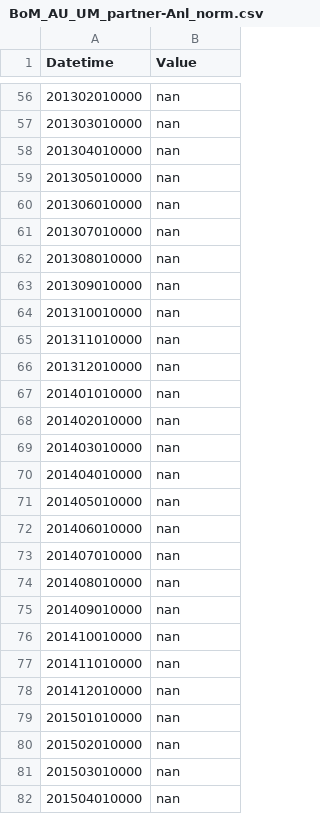
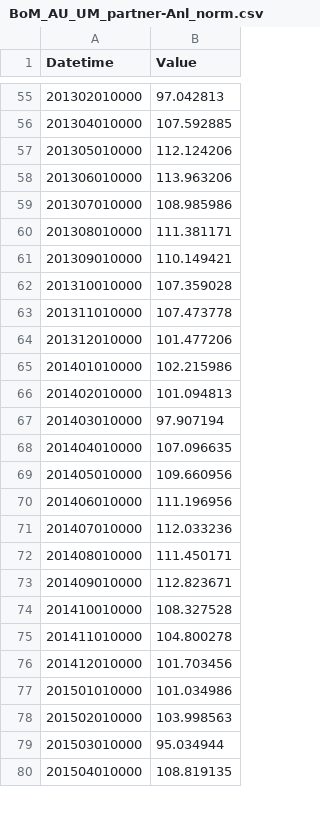
Before and after one commit to informatics-lab/d3-infographic, a CSV file: lib/skill/data/BoM_AU_UM_partner-Anl_norm.csv, drawn as a sheet; only a part is shown, gaps mark what is left out; the diff covers the shown part only.

```diff
--- a/lib/skill/data/BoM_AU_UM_partner-Anl_norm.csv
+++ b/lib/skill/data/BoM_AU_UM_partner-Anl_norm.csv
@@ -56,27 +55,26 @@ Datetime,Value
-201302010000,nan
-201303010000,nan
-201304010000,nan
-201305010000,nan
-201306010000,nan
-201307010000,nan
-201308010000,nan
-201309010000,nan
-201310010000,nan
-201311010000,nan
-201312010000,nan
-201401010000,nan
-201402010000,nan
-201403010000,nan
-201404010000,nan
-201405010000,nan
-201406010000,nan
-201407010000,nan
-201408010000,nan
-201409010000,nan
-201410010000,nan
-201411010000,nan
-201412010000,nan
-201501010000,nan
-201502010000,nan
-201503010000,nan
-201504010000,nan
+201302010000,97.042813
+201304010000,107.592885
+201305010000,112.124206
+201306010000,113.963206
+201307010000,108.985986
+201308010000,111.381171
+201309010000,110.149421
+201310010000,107.359028
+201311010000,107.473778
+201312010000,101.477206
+201401010000,102.215986
+201402010000,101.094813
+201403010000,97.907194
+201404010000,107.096635
+201405010000,109.660956
+201406010000,111.196956
+201407010000,112.033236
+201408010000,111.450171
+201409010000,112.823671
+201410010000,108.327528
+201411010000,104.800278
+201412010000,101.703456
+201501010000,101.034986
+201502010000,103.998563
+201503010000,95.034944
+201504010000,108.819135
```
Also changed, not shown: 1 removed row and 55 edited cells elsewhere in this file, 1 other file.
